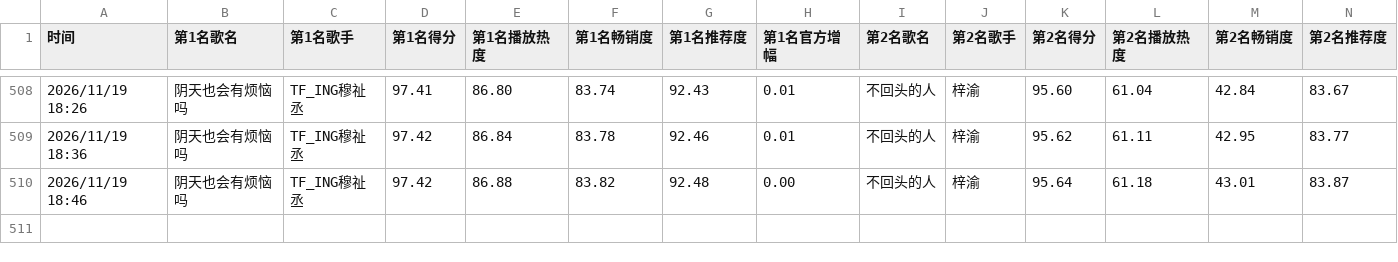
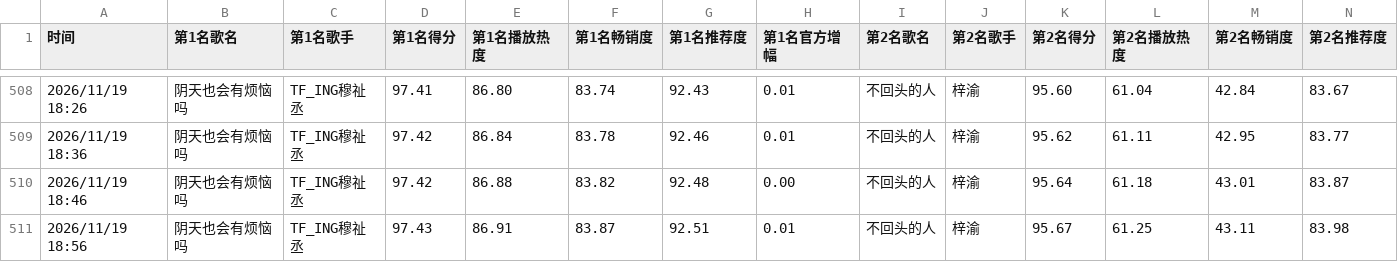
Before and after one commit to haanhaanL/uni-chart-data, a CSV file: uni_chart_daily.csv, drawn as a sheet; only a part is shown, gaps mark what is left out; rows hold the shown columns only; the diff names each change by its address in the sheet, - before the commit and + after, or states it on an @@ line.

```diff
--- a/uni_chart_daily.csv
+++ b/uni_chart_daily.csv
+row 511: 2026/11/19 18:56 | 阴天也会有烦恼吗 | TF_ING穆祉丞 | 97.43 | 86.91 | 83.87 | 92.51 | 0.01 | 不回头的人 | 梓渝 | 95.67 | 61.25 | 43.11 | 83.98
```
Also changed, not shown: uni_chart_weekly.csv.
